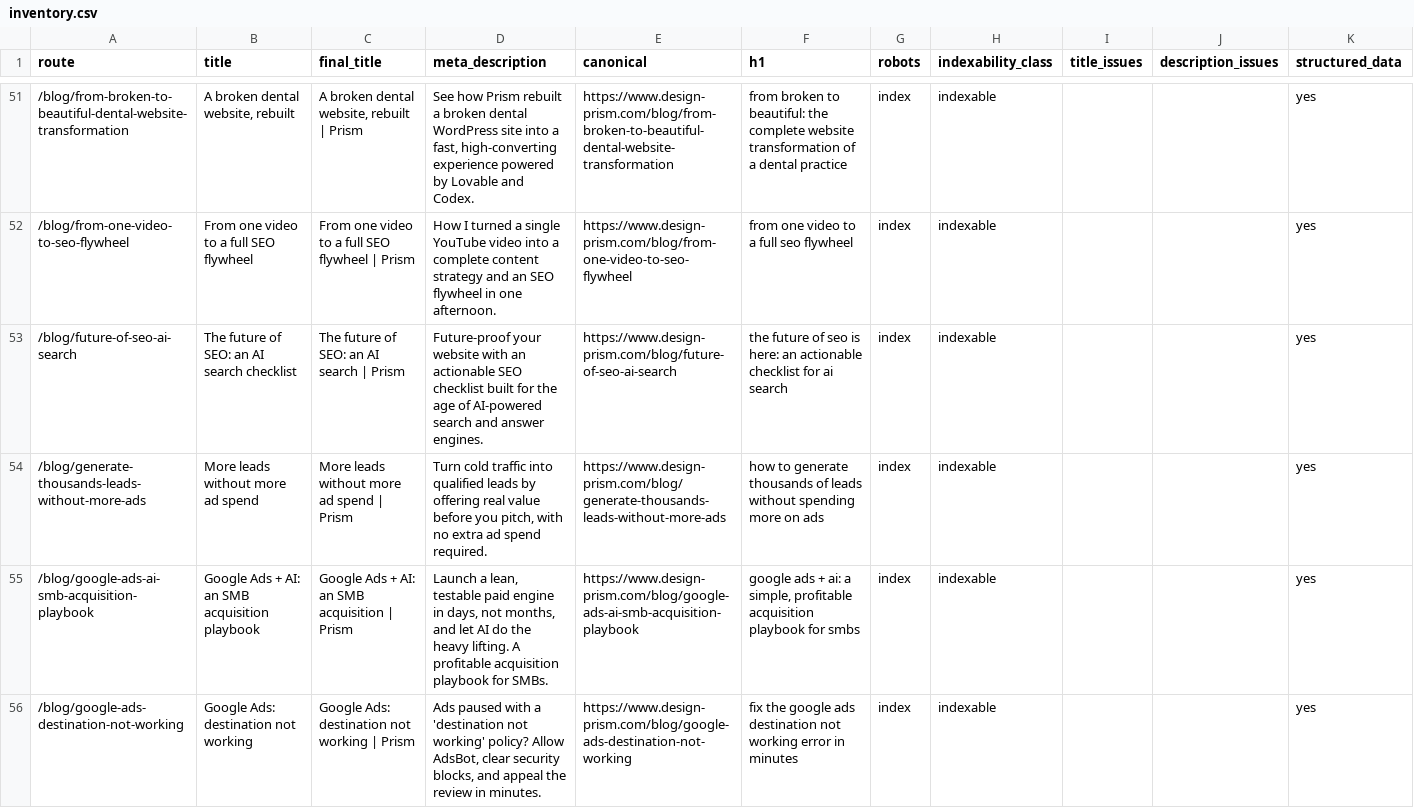
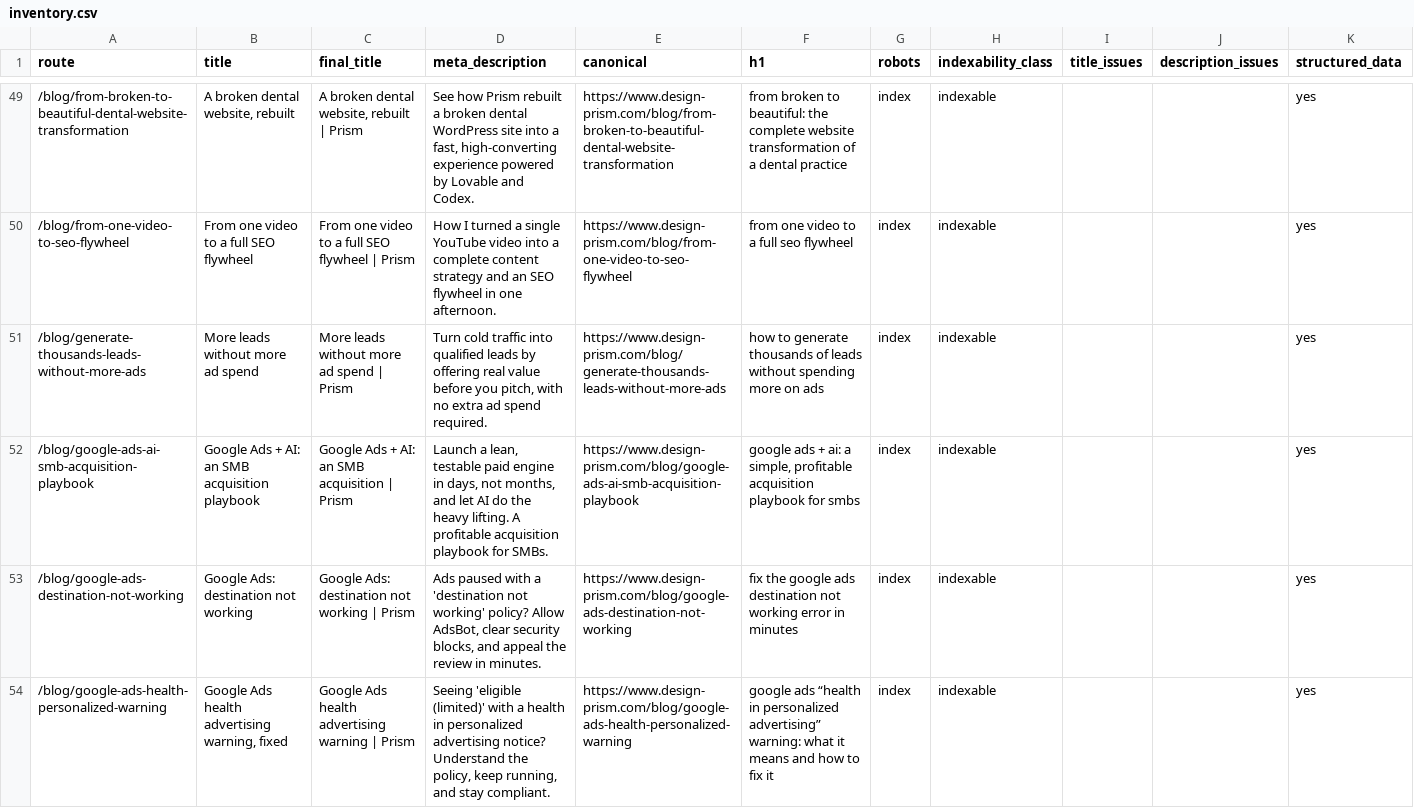
Before and after one commit to enzo-prism/prism-website, a CSV file: seo/inventory.csv, drawn as a sheet; only a part is shown, gaps mark what is left out; the shorter side is filled out with more unchanged rows; the diff covers the shown part only; the diff names each change by its address in the sheet, - before the commit and + after, or states it on an @@ line.

```diff
--- a/seo/inventory.csv
+++ b/seo/inventory.csv
-row 53: /blog/future-of-seo-ai-search | The future of SEO: an AI search checklist | The future of SEO: an AI search | Prism | Future-proof your website with an actionable SEO checklist built for the age of AI-powered search and answer engines. | https://www.design-prism.com/blog/future-of-seo-ai-search | the future of seo is here: an actionable checklist for ai search | index | indexable |  |  | yes
```
Also changed, not shown: 5 removed rows and 10 edited cells elsewhere in this file, 22 other files.
